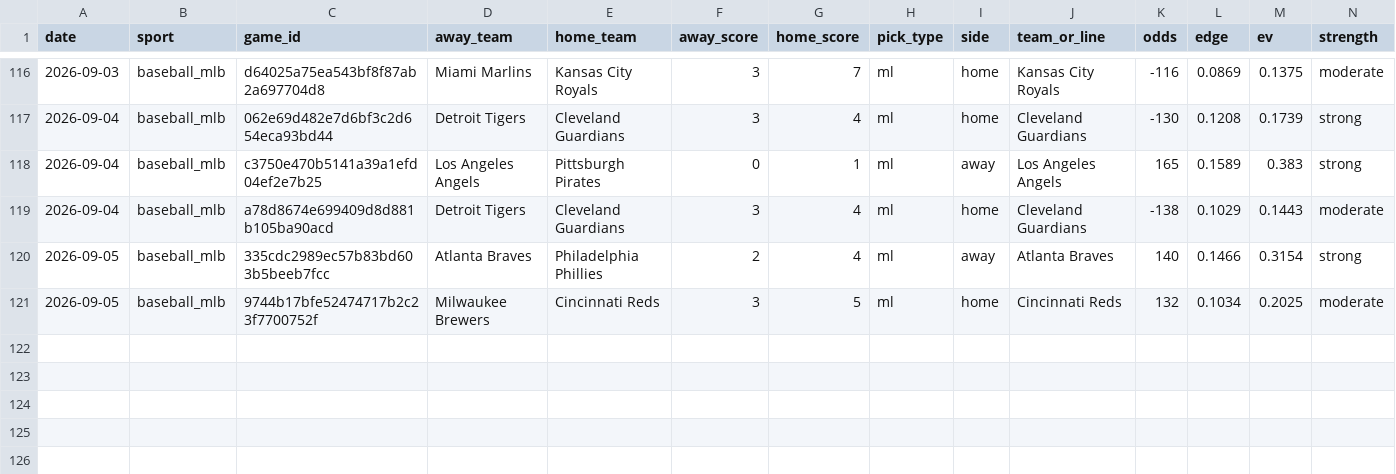
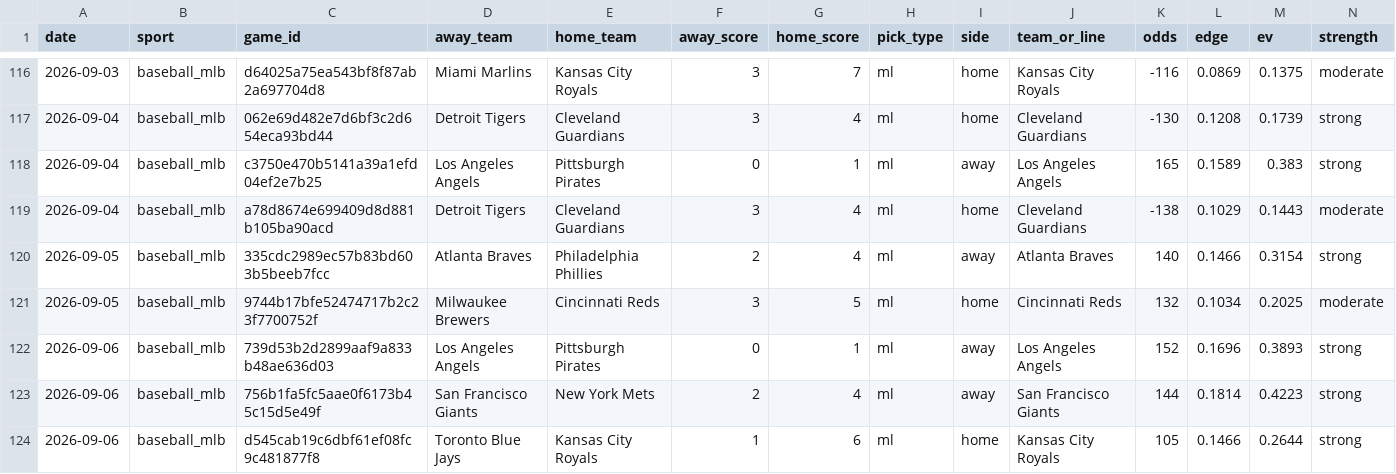
Before and after one commit to pdaly42/sports-edge, a CSV file: results_log.csv, drawn as a sheet; only a part is shown, gaps mark what is left out; rows hold the shown columns only; the diff names each change by its address in the sheet, - before the commit and + after, or states it on an @@ line.

```diff
--- a/results_log.csv
+++ b/results_log.csv
+row 122: 2026-09-06 | baseball_mlb | 739d53b2d2899aaf9a833b48ae636d03 | Los Angeles Angels | Pittsburgh Pirates | 0 | 1 | ml | away | Los Angeles Angels | 152 | 0.1696 | 0.3893 | strong
+row 123: 2026-09-06 | baseball_mlb | 756b1fa5fc5aae0f6173b45c15d5e49f | San Francisco Giants | New York Mets | 2 | 4 | ml | away | San Francisco Giants | 144 | 0.1814 | 0.4223 | strong
+row 124: 2026-09-06 | baseball_mlb | d545cab19c6dbf61ef08fc9c481877f8 | Toronto Blue Jays | Kansas City Royals | 1 | 6 | ml | home | Kansas City Royals | 105 | 0.1466 | 0.2644 | strong
```
Also changed, not shown: data/raw/cfb/games_2026.csv, data/raw/cfb/ppa_games_2026.csv, 1 other file.
